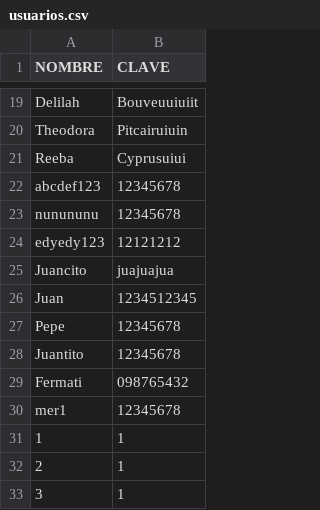
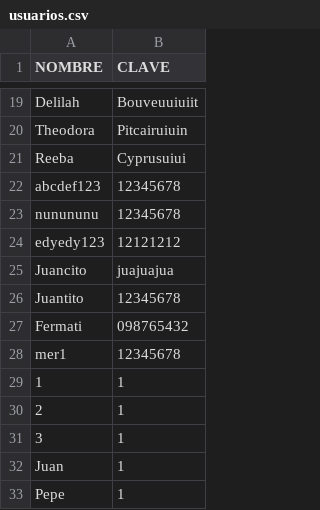
Before and after one commit to lfaguilera/aprobado, a CSV file: datos_juego/usuarios.csv, drawn as a sheet; only a part is shown, gaps mark what is left out.

```diff
--- a/datos_juego/usuarios.csv
+++ b/datos_juego/usuarios.csv
@@ -25,4 +25,2 @@ edyedy123,12121212
 Juancito,juajuajua
-Juan,1234512345
-Pepe,12345678
 Juantito,12345678
@@ -33 +31,3 @@ mer1,12345678
 3,1
+Juan,1
+Pepe,1
```
Also changed, not shown: 4 other files.
